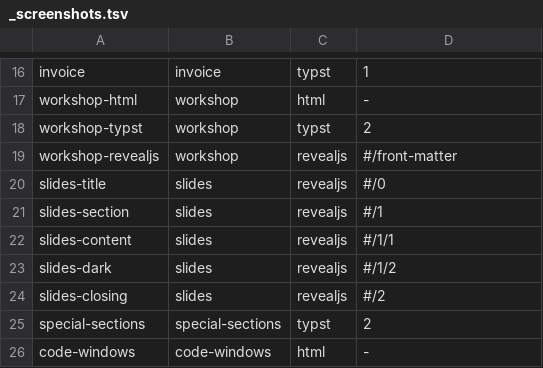
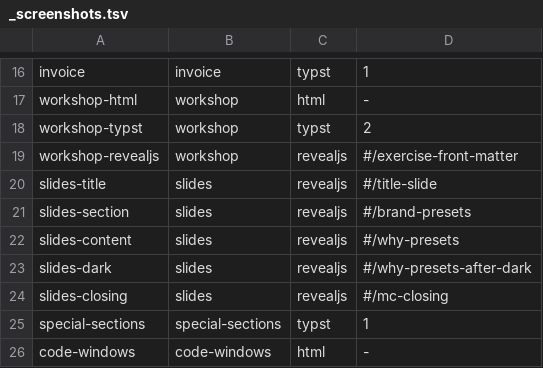
Before and after one commit to mcanouil/quarto-mcanouil, a TSV file: docs/_samples/_screenshots.tsv, drawn as a sheet; only a part is shown, gaps mark what is left out.

Commit message:
docs: capture a screenshot of each sample

```diff
--- a/docs/_samples/_screenshots.tsv
+++ b/docs/_samples/_screenshots.tsv
@@ -18,9 +18,9 @@ workshop-html	workshop	html	-
 workshop-typst	workshop	typst	2
-workshop-revealjs	workshop	revealjs	#/front-matter
-slides-title	slides	revealjs	#/0
-slides-section	slides	revealjs	#/1
-slides-content	slides	revealjs	#/1/1
-slides-dark	slides	revealjs	#/1/2
-slides-closing	slides	revealjs	#/2
-special-sections	special-sections	typst	2
+workshop-revealjs	workshop	revealjs	#/exercise-front-matter
+slides-title	slides	revealjs	#/title-slide
+slides-section	slides	revealjs	#/brand-presets
+slides-content	slides	revealjs	#/why-presets
+slides-dark	slides	revealjs	#/why-presets-after-dark
+slides-closing	slides	revealjs	#/mc-closing
+special-sections	special-sections	typst	1
 code-windows	code-windows	html	-
```
Also changed, not shown: 15 other files.
